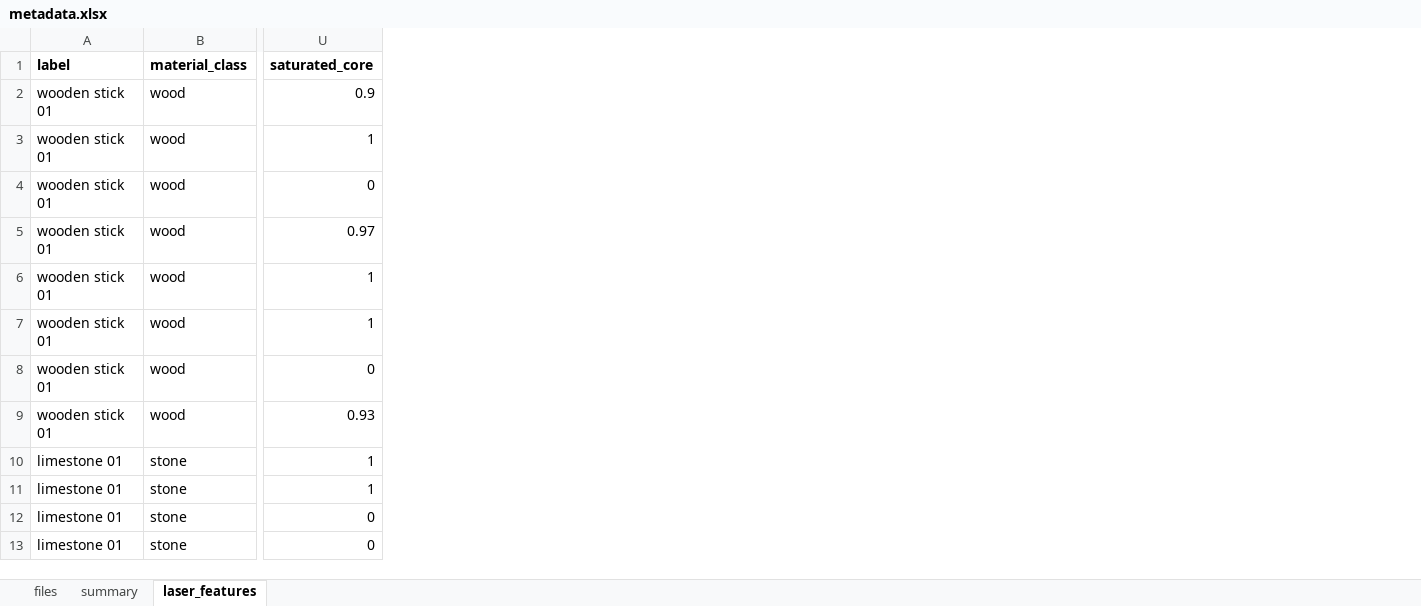
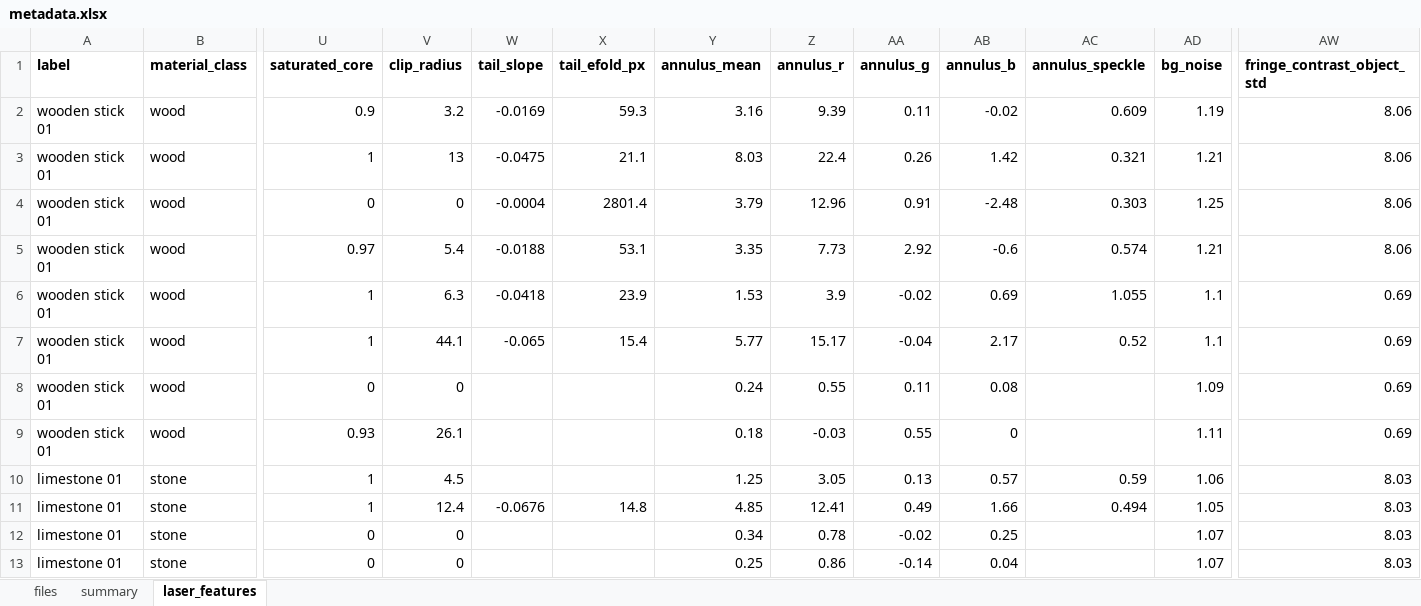
Before and after one commit to greatroboticslab/3DAI, an Excel workbook: dataset/metadata.xlsx, sheet laser_features, drawn as a sheet; only a part is shown, gaps mark what is left out; values as stored, in another font and other column widths than the file's, no borders; the diff names each change by its address in the sheet, - before the commit and + after, or states it on an @@ line.

```diff
--- a/dataset/metadata.xlsx (sheet laser_features)
+++ b/dataset/metadata.xlsx (sheet laser_features)
+column V (clip_radius), rows 2-13: 3.2 | 13 | 0 | 5.4 | 6.3 | 44.1 | 0 | 26.1 | 4.5 | 12.4 | 0 | 0
+column W (tail_slope), rows 2-11: -0.0169 | -0.0475 | -0.0004 | -0.0188 | -0.0418 | -0.065 |  |  |  | -0.0676
+column X (tail_efold_px), rows 2-11: 59.3 | 21.1 | 2801.4 | 53.1 | 23.9 | 15.4 |  |  |  | 14.8
+column Y (annulus_mean), rows 2-13: 3.16 | 8.03 | 3.79 | 3.35 | 1.53 | 5.77 | 0.24 | 0.18 | 1.25 | 4.85 | 0.34 | 0.25
+column Z (annulus_r), rows 2-13: 9.39 | 22.4 | 12.96 | 7.73 | 3.9 | 15.17 | 0.55 | -0.03 | 3.05 | 12.41 | 0.78 | 0.86
+column AA (annulus_g), rows 2-13: 0.11 | 0.26 | 0.91 | 2.92 | -0.02 | -0.04 | 0.11 | 0.55 | 0.13 | 0.49 | -0.02 | -0.14
+column AB (annulus_b), rows 2-13: -0.02 | 1.42 | -2.48 | -0.6 | 0.69 | 2.17 | 0.08 | 0 | 0.57 | 1.66 | 0.25 | 0.04
+column AC (annulus_speckle), rows 2-11: 0.609 | 0.321 | 0.303 | 0.574 | 1.055 | 0.52 |  |  | 0.59 | 0.494
+column AD (bg_noise), rows 2-13: 1.19 | 1.21 | 1.25 | 1.21 | 1.1 | 1.1 | 1.09 | 1.11 | 1.06 | 1.05 | 1.07 | 1.07
+column AW (fringe_contrast_object_std), rows 2-13: 8.06 | 8.06 | 8.06 | 8.06 | 0.69 | 0.69 | 0.69 | 0.69 | 8.03 | 8.03 | 8.03 | 8.03
```
Also changed, not shown: collection.xlsx, 6 other files.
